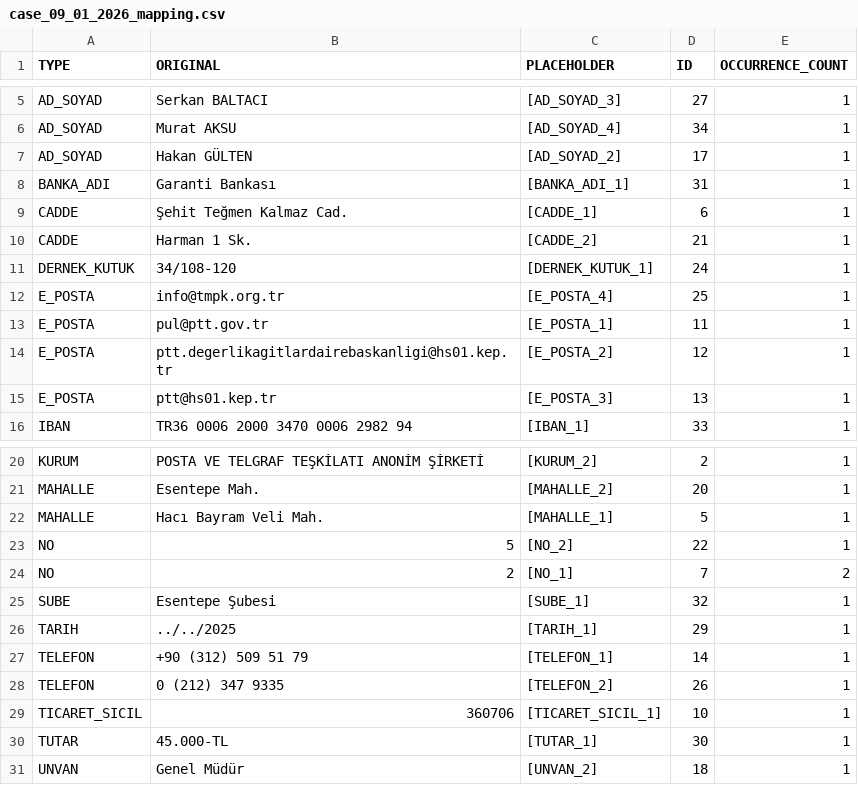
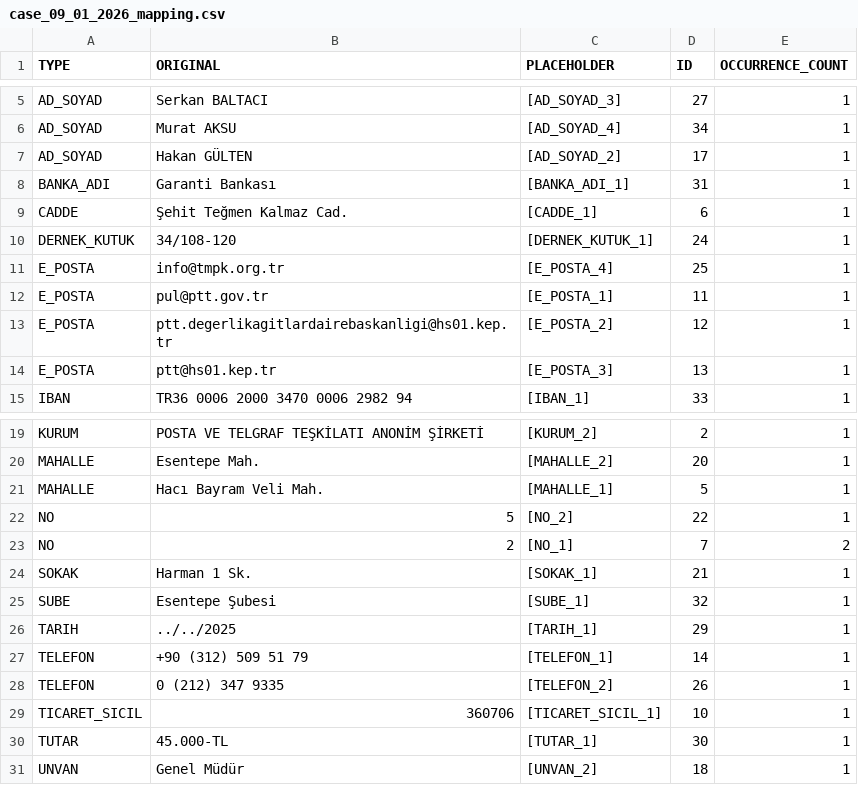
Before and after one commit to yagmurozcaan/DOCX_PII_Anonimlestirme_Araci, a CSV file: case_09_01_2026_mapping.csv, drawn as a sheet; only a part is shown, gaps mark what is left out; removed rows and columns are numbered as before the commit, all else as after; the diff names each change by its address in the sheet, - before the commit and + after, or states it on an @@ line.

```diff
--- a/case_09_01_2026_mapping.csv
+++ b/case_09_01_2026_mapping.csv
-row 10: CADDE | Harman 1 Sk. | [CADDE_2] | 21 | 1
+row 24: SOKAK | Harman 1 Sk. | [SOKAK_1] | 21 | 1
```
Also changed, not shown: 8 other files.
